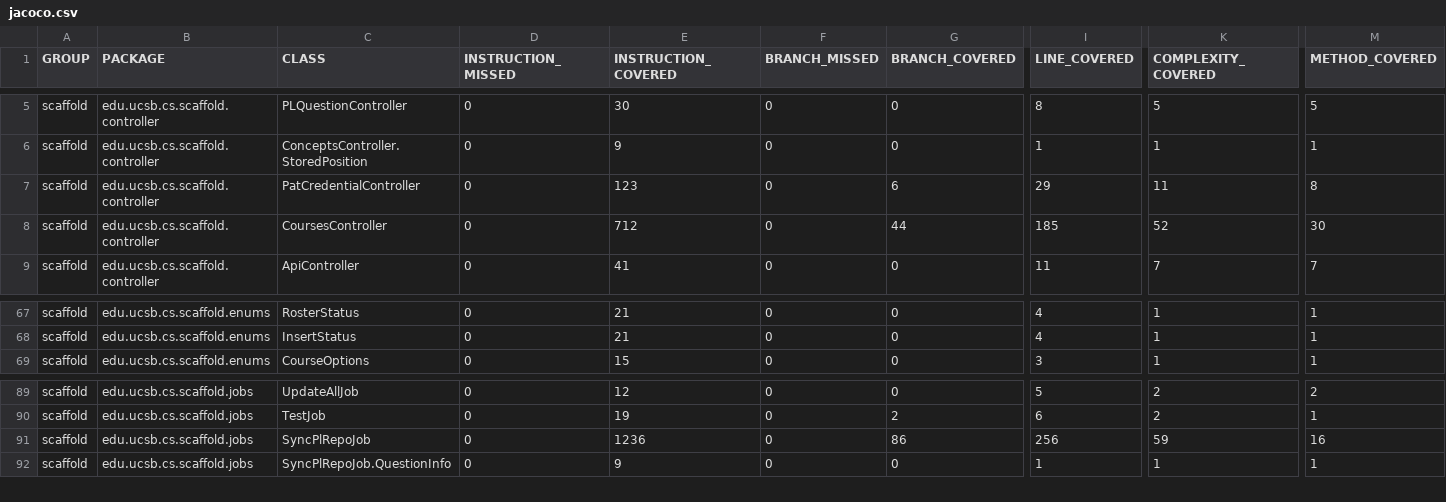
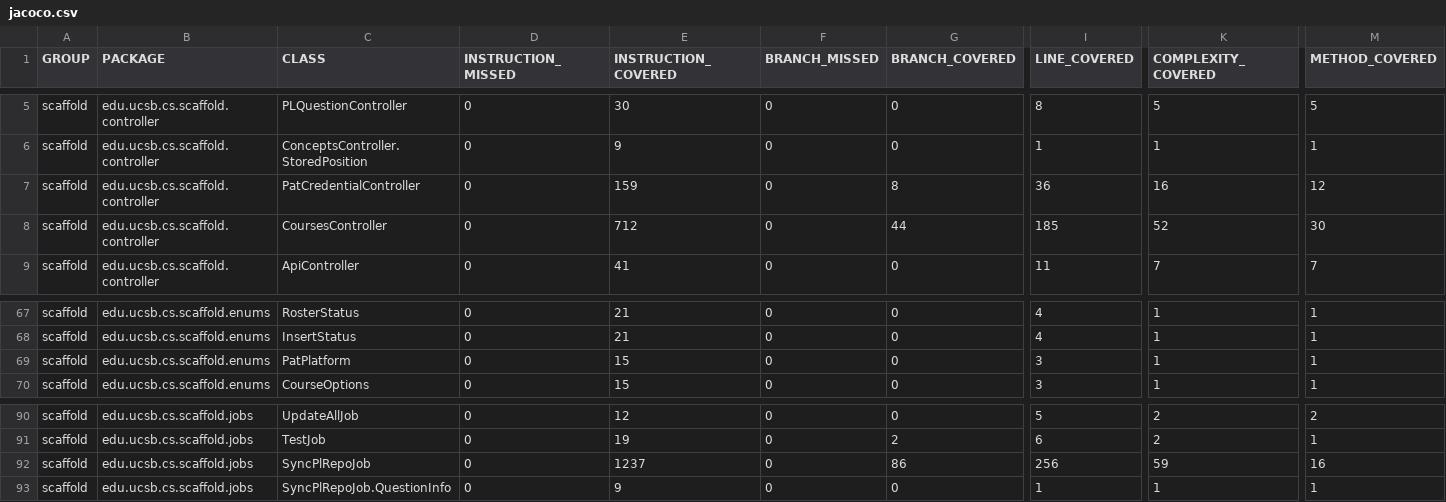
Before and after one commit to ucsb-cs156/proj-scaffold, a CSV file: jacoco/jacoco.csv, drawn as a sheet; only a part is shown, gaps mark what is left out; addresses are those after the commit; rows hold the shown columns only; the diff names each change by its address in the sheet, - before the commit and + after, or states it on an @@ line.

Commit message:
Deploying to gh-pages from @ ucsb-cs156/proj-scaffold@11bf5cb382902478784aed247c017a6ad0a37119 🚀

```diff
--- a/jacoco/jacoco.csv
+++ b/jacoco/jacoco.csv
-E7 (INSTRUCTION_COVERED): 123
+E7 (INSTRUCTION_COVERED): 159
-G7 (BRANCH_COVERED): 6
+G7 (BRANCH_COVERED): 8
-I7 (LINE_COVERED): 29
+I7 (LINE_COVERED): 36
-K7 (COMPLEXITY_COVERED): 11
+K7 (COMPLEXITY_COVERED): 16
-M7 (METHOD_COVERED): 8
+M7 (METHOD_COVERED): 12
+row 69: scaffold | edu.ucsb.cs.scaffold.enums | PatPlatform | 0 | 15 | 0 | 0 | 3 | 1 | 1
-E92 (INSTRUCTION_COVERED): 1236
+E92 (INSTRUCTION_COVERED): 1237
```
Also changed, not shown: 16 other files.
